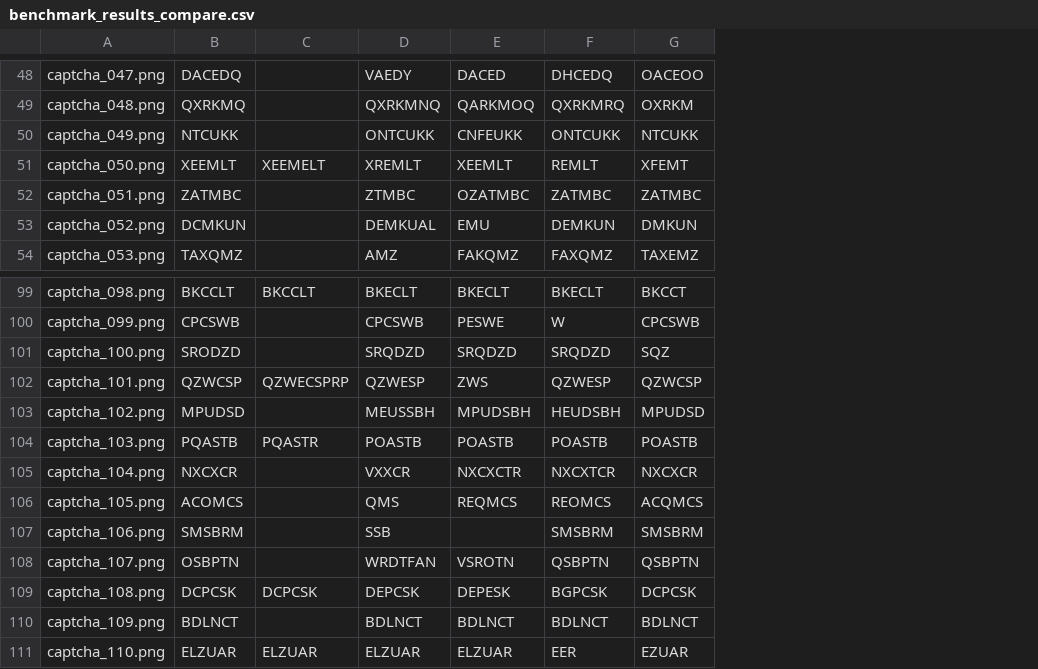
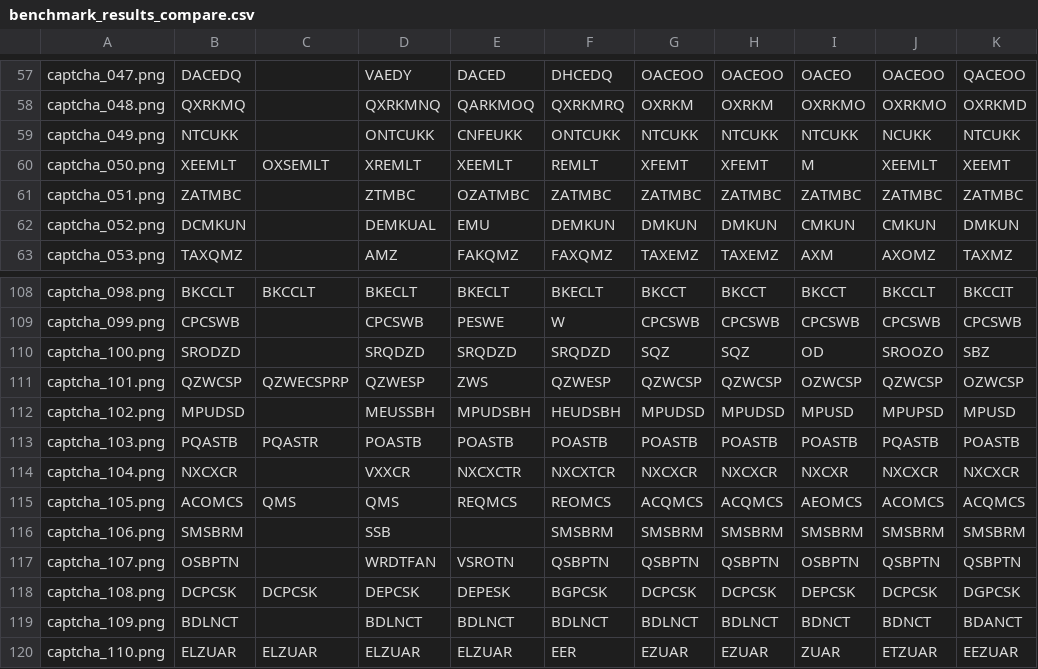
Before and after one commit to Hinen/kill-rice-monkey, a CSV file: captcha-samples/new/benchmark_results_compare.csv, drawn as a sheet; only a part is shown, gaps mark what is left out; addresses are those after the commit; the diff covers the shown part only; the diff names each change by its address in the sheet, - before the commit and + after, or states it on an @@ line.

```diff
--- a/captcha-samples/new/benchmark_results_compare.csv
+++ b/captcha-samples/new/benchmark_results_compare.csv
+column H, rows 57-63: OACEOO | OXRKM | NTCUKK | XFEMT | ZATMBC | DMKUN | TAXEMZ; rows 108-120: BKCCT | CPCSWB | SQZ | QZWCSP | MPUDSD | POASTB | NXCXCR | ACQMCS | SMSBRM | QSBPTN | DCPCSK | BDLNCT | EZUAR
+column I, rows 57-63: OACEO | OXRKMO | NTCUKK | M | ZATMBC | CMKUN | AXM; rows 108-120: BKCCT | CPCSWB | OD | OZWCSP | MPUSD | POASTB | NXCXR | AEOMCS | SMSBRM | OSBPTN | DEPCSK | BDNCT | ZUAR
+column J, rows 57-63: OACEOO | OXRKMO | NCUKK | XEEMLT | ZATMBC | CMKUN | AXOMZ; rows 108-120: BKCCLT | CPCSWB | SROOZO | QZWCSP | MPUPSD | PQASTB | NXCXCR | ACOMCS | SMSBRM | QSBPTN | DCPCSK | BDNCT | ETZUAR
+column K, rows 57-63: QACEOO | OXRKMD | NTCUKK | XEEMT | ZATMBC | DMKUN | TAXMZ; rows 108-120: BKCCIT | CPCSWB | SBZ | OZWCSP | MPUSD | POASTB | NXCXCR | ACQMCS | SMSBRM | QSBPTN | DGPCSK | BDANCT | EEZUAR
-C60: XEEMELT
+C60: OXSEMLT
-C115: (empty)
+C115: QMS
```
Also changed, not shown: 9 added rows and 12 edited cells elsewhere in this file, captcha-samples/new/ground_truth.csv, captcha-samples/old/benchmark_results_compare.csv, 1 other file.
